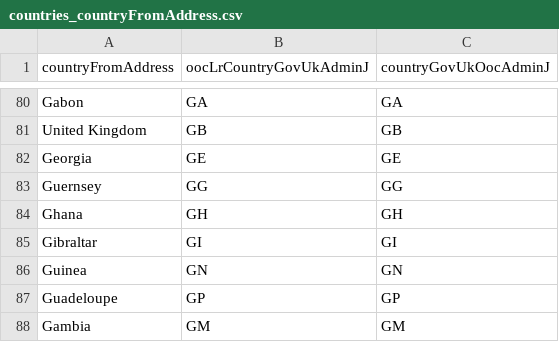
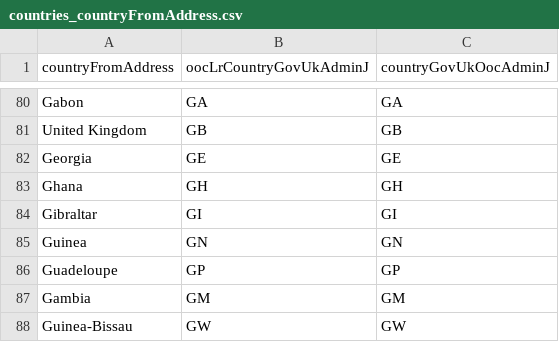
Before and after one commit to hmcts/ARIAMigration-Databrick, a CSV file: ReferenceData/countries_countryFromAddress.csv, drawn as a sheet; only a part is shown, gaps mark what is left out; the shorter side is filled out with more unchanged rows.

Commit message:
Removed Guernsey from lookup per 2117

```diff
--- a/ReferenceData/countries_countryFromAddress.csv
+++ b/ReferenceData/countries_countryFromAddress.csv
@@ -82,3 +82,2 @@ United Kingdom,GB,GB
 Georgia,GE,GE
-Guernsey,GG,GG
 Ghana,GH,GH
```
